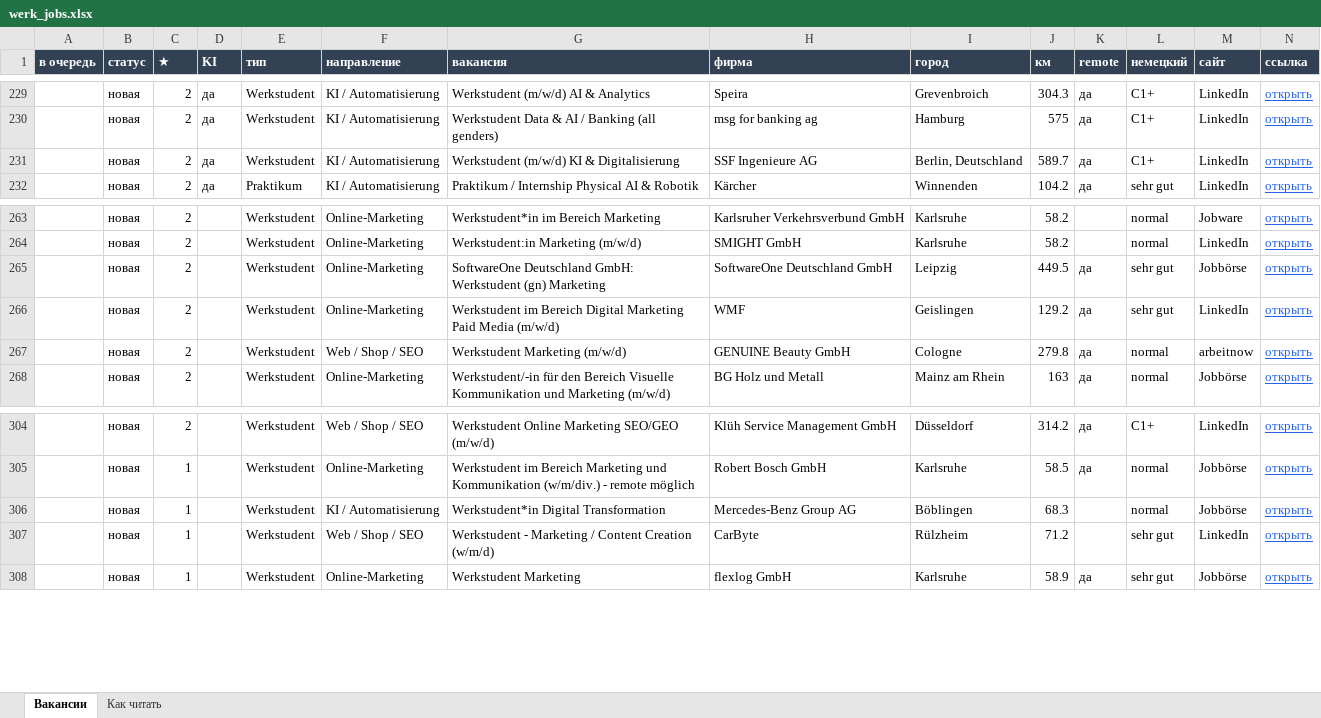
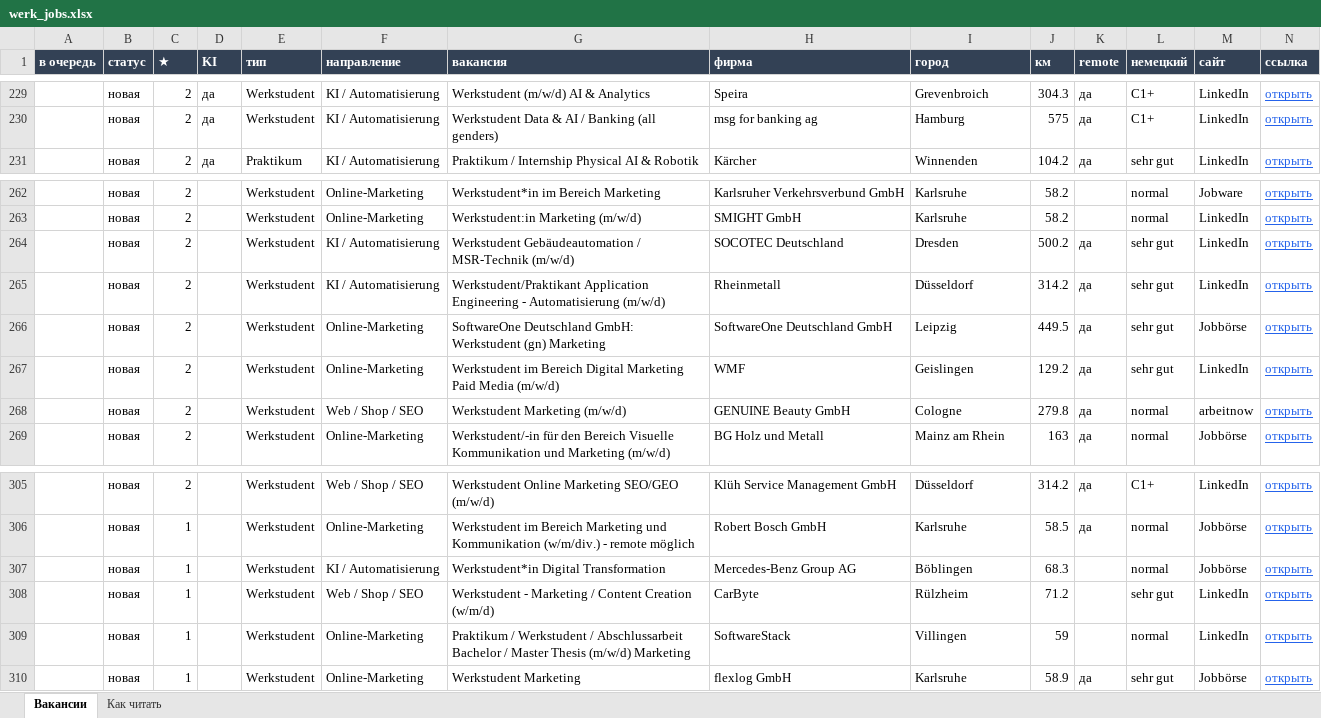
Before and after one commit to Nevrox228/wohnung-og, an Excel workbook: data/werk_jobs.xlsx, sheet Вакансии, drawn as a sheet; only a part is shown, gaps mark what is left out; values as stored, in another font and other column widths than the file's, no borders; removed rows and columns are numbered as before the commit, all else as after; rows hold the shown columns only; the diff names each change by its address in the sheet, - before the commit and + after, or states it on an @@ line.

```diff
--- a/data/werk_jobs.xlsx (sheet Вакансии)
+++ b/data/werk_jobs.xlsx (sheet Вакансии)
-row 231:  | новая | 2 | да | Werkstudent | KI / Automatisierung | Werkstudent (m/w/d) KI & Digitalisierung | SSF Ingenieure AG | Berlin, Deutschland | 589.7 | да | C1+ | LinkedIn | открыть
+row 264:  | новая | 2 |  | Werkstudent | KI / Automatisierung | Werkstudent Gebäudeautomation / MSR-Technik (m/w/d) | SOCOTEC Deutschland | Dresden | 500.2 | да | sehr gut | LinkedIn | открыть
+row 265:  | новая | 2 |  | Werkstudent | KI / Automatisierung | Werkstudent/Praktikant Application Engineering - Automatisierung (m/w/d) | Rheinmetall | Düsseldorf | 314.2 | да | sehr gut | LinkedIn | открыть
+row 309:  | новая | 1 |  | Werkstudent | Online-Marketing | Praktikum / Werkstudent / Abschlussarbeit Bachelor / Master Thesis (m/w/d) Marketing | SoftwareStack | Villingen | 59 |  | normal | LinkedIn | открыть
```
Also changed, not shown: data/eltern_jobs.xlsx, data/olya_jobs.xlsx, 8 other files.
